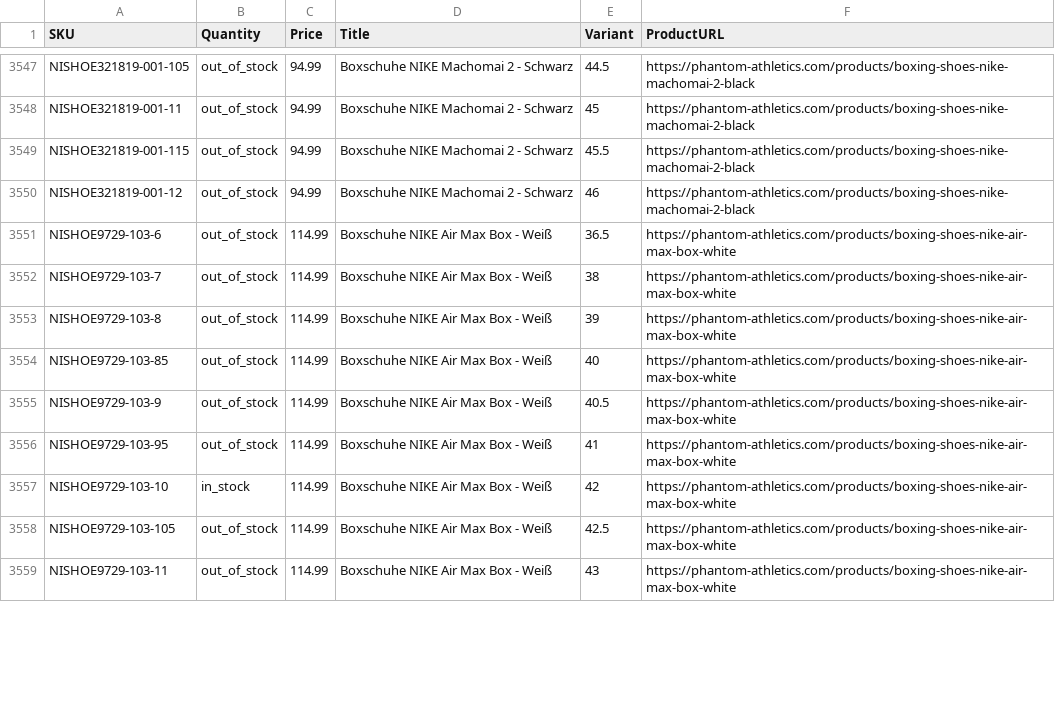
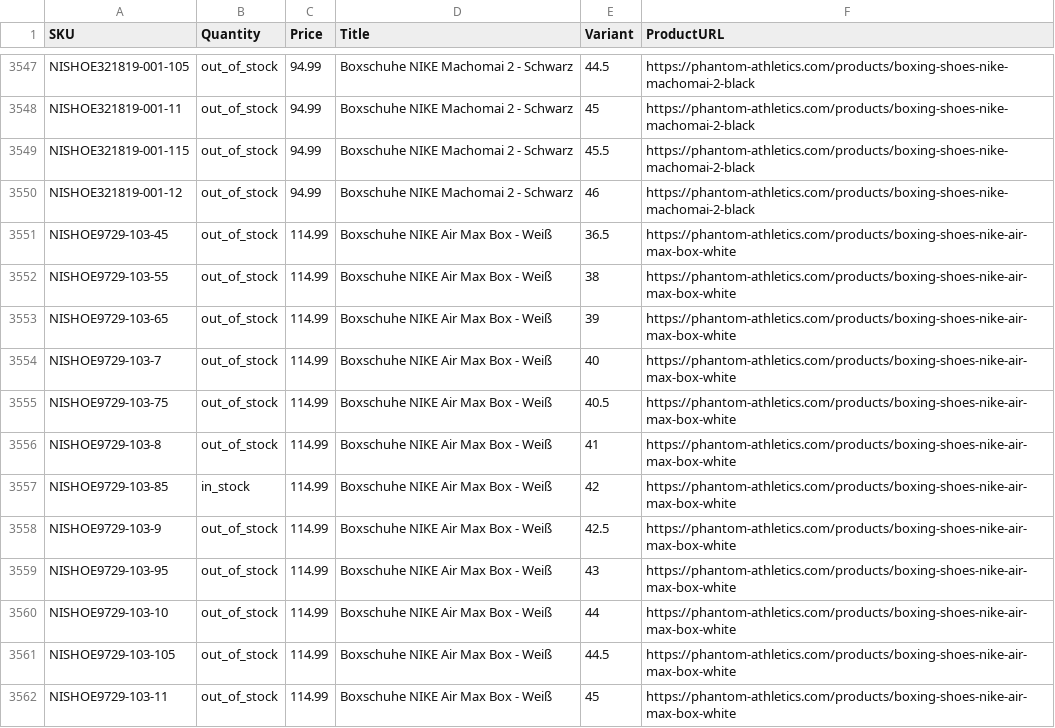
Before and after one commit to tomvanderkooij/phantom-stock, a CSV file: phantom_stock.csv, drawn as a sheet; only a part is shown, gaps mark what is left out; the diff covers the shown part only.

```diff
--- a/phantom_stock.csv
+++ b/phantom_stock.csv
@@ -3550,10 +3550,13 @@ NISHOE321819-001-115,out_of_stock,94.99,Boxschuhe NIKE Machomai 2 - Schwarz,45.5
 NISHOE321819-001-12,out_of_stock,94.99,Boxschuhe NIKE Machomai 2 - Schwarz,46,https://phantom-athletics.com/products/boxing-shoes-nike-machomai-2-black
-NISHOE9729-103-6,out_of_stock,114.99,Boxschuhe NIKE Air Max Box - Weiß,36.5,https://phantom-athletics.com/products/boxing-shoes-nike-air-max-box-white
-NISHOE9729-103-7,out_of_stock,114.99,Boxschuhe NIKE Air Max Box - Weiß,38,https://phantom-athletics.com/products/boxing-shoes-nike-air-max-box-white
-NISHOE9729-103-8,out_of_stock,114.99,Boxschuhe NIKE Air Max Box - Weiß,39,https://phantom-athletics.com/products/boxing-shoes-nike-air-max-box-white
-NISHOE9729-103-85,out_of_stock,114.99,Boxschuhe NIKE Air Max Box - Weiß,40,https://phantom-athletics.com/products/boxing-shoes-nike-air-max-box-white
-NISHOE9729-103-9,out_of_stock,114.99,Boxschuhe NIKE Air Max Box - Weiß,40.5,https://phantom-athletics.com/products/boxing-shoes-nike-air-max-box-white
-NISHOE9729-103-95,out_of_stock,114.99,Boxschuhe NIKE Air Max Box - Weiß,41,https://phantom-athletics.com/products/boxing-shoes-nike-air-max-box-white
-NISHOE9729-103-10,in_stock,114.99,Boxschuhe NIKE Air Max Box - Weiß,42,https://phantom-athletics.com/products/boxing-shoes-nike-air-max-box-white
-NISHOE9729-103-105,out_of_stock,114.99,Boxschuhe NIKE Air Max Box - Weiß,42.5,https://phantom-athletics.com/products/boxing-shoes-nike-air-max-box-white
-NISHOE9729-103-11,out_of_stock,114.99,Boxschuhe NIKE Air Max Box - Weiß,43,https://phantom-athletics.com/products/boxing-shoes-nike-air-max-box-white
+NISHOE9729-103-45,out_of_stock,114.99,Boxschuhe NIKE Air Max Box - Weiß,36.5,https://phantom-athletics.com/products/boxing-shoes-nike-air-max-box-white
+NISHOE9729-103-55,out_of_stock,114.99,Boxschuhe NIKE Air Max Box - Weiß,38,https://phantom-athletics.com/products/boxing-shoes-nike-air-max-box-white
+NISHOE9729-103-65,out_of_stock,114.99,Boxschuhe NIKE Air Max Box - Weiß,39,https://phantom-athletics.com/products/boxing-shoes-nike-air-max-box-white
+NISHOE9729-103-7,out_of_stock,114.99,Boxschuhe NIKE Air Max Box - Weiß,40,https://phantom-athletics.com/products/boxing-shoes-nike-air-max-box-white
+NISHOE9729-103-75,out_of_stock,114.99,Boxschuhe NIKE Air Max Box - Weiß,40.5,https://phantom-athletics.com/products/boxing-shoes-nike-air-max-box-white
+NISHOE9729-103-8,out_of_stock,114.99,Boxschuhe NIKE Air Max Box - Weiß,41,https://phantom-athletics.com/products/boxing-shoes-nike-air-max-box-white
+NISHOE9729-103-85,in_stock,114.99,Boxschuhe NIKE Air Max Box - Weiß,42,https://phantom-athletics.com/products/boxing-shoes-nike-air-max-box-white
+NISHOE9729-103-9,out_of_stock,114.99,Boxschuhe NIKE Air Max Box - Weiß,42.5,https://phantom-athletics.com/products/boxing-shoes-nike-air-max-box-white
+NISHOE9729-103-95,out_of_stock,114.99,Boxschuhe NIKE Air Max Box - Weiß,43,https://phantom-athletics.com/products/boxing-shoes-nike-air-max-box-white
+NISHOE9729-103-10,out_of_stock,114.99,Boxschuhe NIKE Air Max Box - Weiß,44,https://phantom-athletics.com/products/boxing-shoes-nike-air-max-box-white
+NISHOE9729-103-105,out_of_stock,114.99,Boxschuhe NIKE Air Max Box - Weiß,44.5,https://phantom-athletics.com/products/boxing-shoes-nike-air-max-box-white
+NISHOE9729-103-11,out_of_stock,114.99,Boxschuhe NIKE Air Max Box - Weiß,45,https://phantom-athletics.com/products/boxing-shoes-nike-air-max-box-white
```
Also changed, not shown: 47 edited cells elsewhere in this file.
